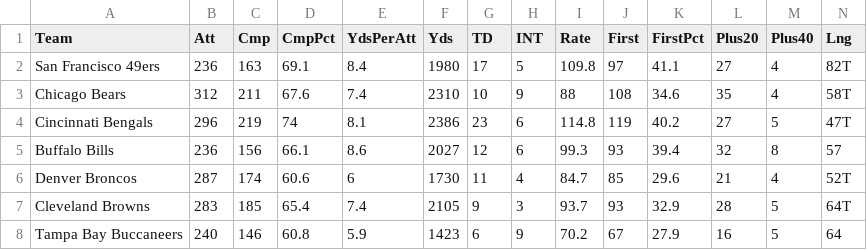
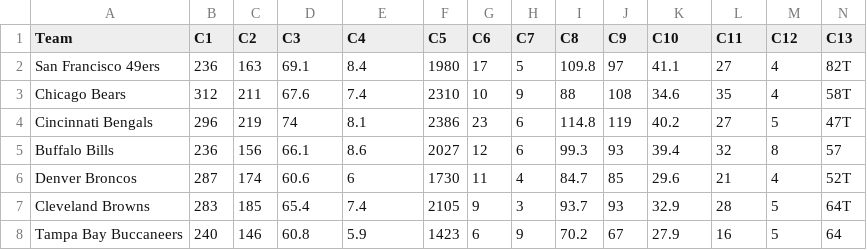
Before and after one commit to sassnarep3-star/Own7, a CSV file: data/nfl-team-offense-passing-2026.csv, drawn as a sheet; only a part is shown; the diff covers the shown part only; the diff names each change by its address in the sheet, - before the commit and + after, or states it on an @@ line.

Commit message:
Withhold unverified offense labels and correlations; record integration checks
Co-authored-by: arena-agent <297053741+arena-agent@users.noreply.github.com>

```diff
--- a/data/nfl-team-offense-passing-2026.csv
+++ b/data/nfl-team-offense-passing-2026.csv
-B1: Att
+B1: C1
-C1: Cmp
+C1: C2
-D1: CmpPct
+D1: C3
-E1: YdsPerAtt
+E1: C4
-F1: Yds
+F1: C5
-G1: TD
+G1: C6
-H1: INT
+H1: C7
-I1: Rate
+I1: C8
-J1: First
+J1: C9
-K1: FirstPct
+K1: C10
-L1: Plus20
+L1: C11
-M1: Plus40
+M1: C12
-N1: Lng
+N1: C13
```
Also changed, not shown: 2 edited cells elsewhere in this file, research/evidence/nfl-team-offense-passing-2026-normalized.csv, 21 other files.
